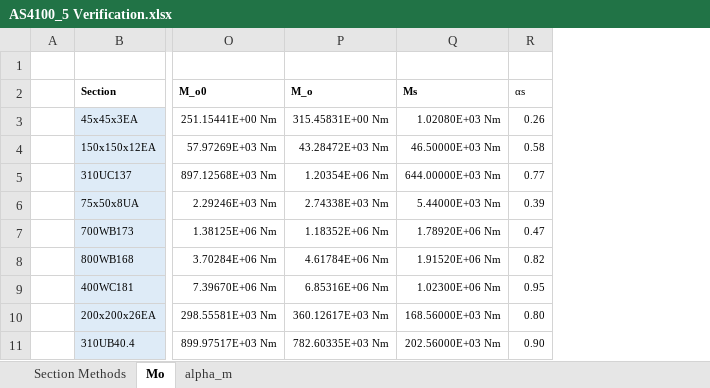
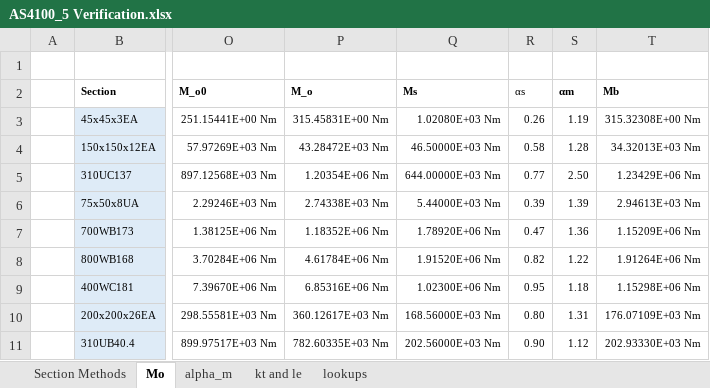
Before and after one commit to skane88/BeamDesign, an Excel workbook: AS4100 Modules/Verification/Excel/AS4100_5 Verification.xlsx, sheet Mo, drawn as a sheet; only a part is shown, gaps mark what is left out; values as stored, in another font and other column widths than the file's, no borders; table styles not drawn; the diff covers the shown part only; the diff names each change by its address in the sheet, - before the commit and + after, or states it on an @@ line.

```diff
--- a/AS4100 Modules/Verification/Excel/AS4100_5 Verification.xlsx (sheet Mo)
+++ b/AS4100 Modules/Verification/Excel/AS4100_5 Verification.xlsx (sheet Mo)
+sheet tab: kt and le
+sheet tab: lookups
+column S (αm), rows 3-11: 1.19 | 1.28 | 2.50 | 1.39 | 1.36 | 1.22 | 1.18 | 1.31 | 1.12
+column T (Mb), rows 3-11: 315.32308E+00 Nm | 34.32013E+03 Nm | 1.23429E+06 Nm | 2.94613E+03 Nm | 1.15209E+06 Nm | 1.91264E+06 Nm | 1.15298E+06 Nm | 176.07109E+03 Nm | 202.93330E+03 Nm
```
Also changed, not shown: 2 added rows and 2 removed rows elsewhere in this sheet, formulas that keep their value, 4 other files.
